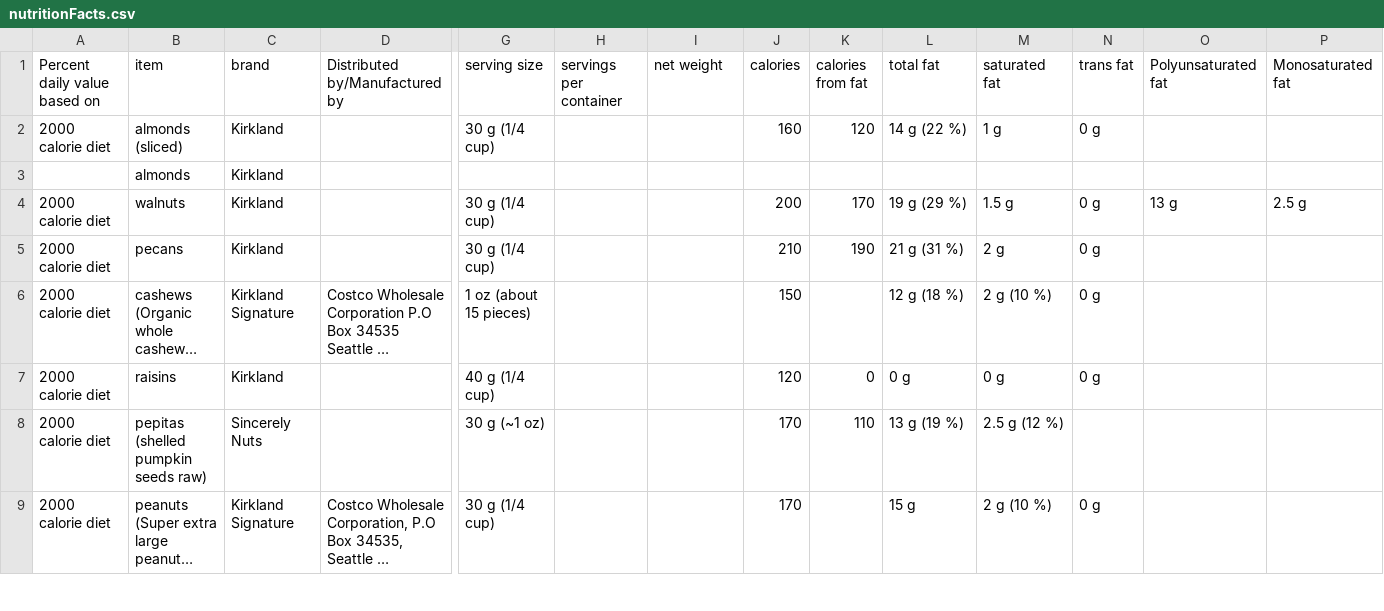
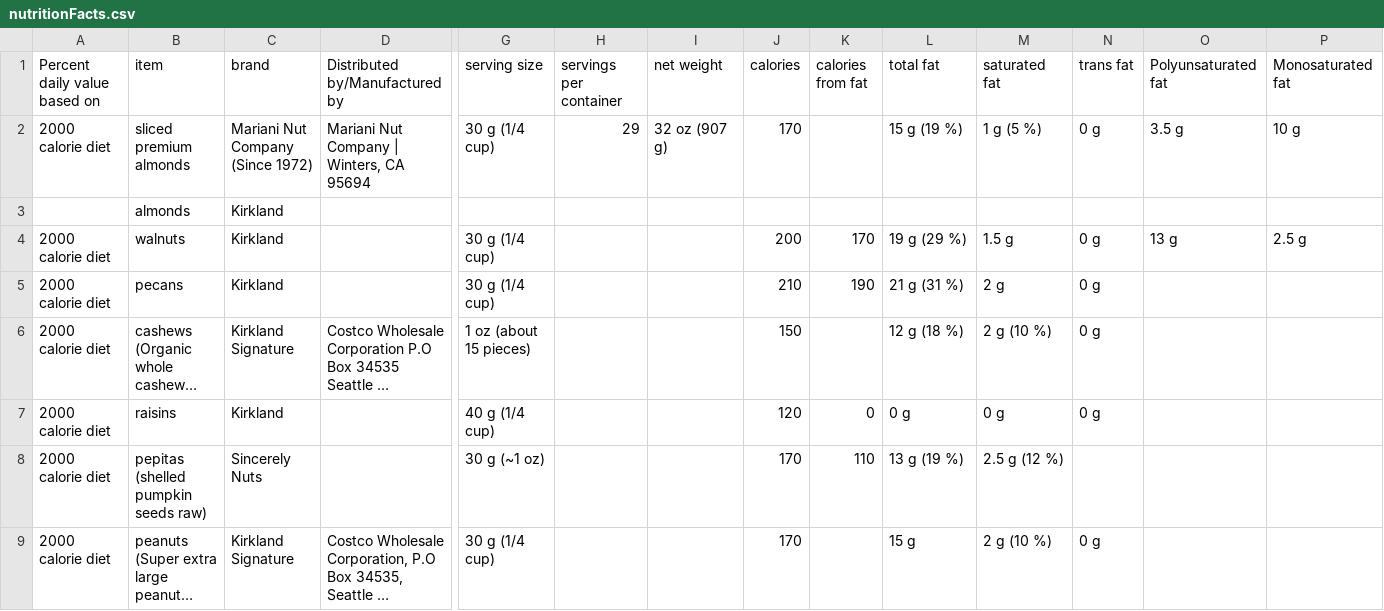
Before and after one commit to Shail-Shouryya/data, a CSV file: nutritionFacts.csv, drawn as a sheet; only a part is shown, gaps mark what is left out; long unchanged cells end in …; removed rows and columns are numbered as before the commit, all else as after; rows hold the shown columns only; the diff names each change by its address in the sheet, - before the commit and + after, or states it on an @@ line.

Commit message:
updates sliced premium almonds (Mariani Nut Company)

```diff
--- a/nutritionFacts.csv
+++ b/nutritionFacts.csv
-row 2: 2000 calorie diet | almonds (sliced) | Kirkland |  | 30 g (1/4 cup) |  |  | 160 | 120 | 14 g (22 %) | 1 g | 0 g
+row 2: 2000 calorie diet | sliced premium almonds | Mariani Nut Company (Since 1972) | Mariani Nut Company | Winters, CA 95694 | 30 g (1/4 cup) | 29 | 32 oz (907 g) | 170 |  | 15 g (19 %) | 1 g (5 %) | 0 g | 3.5 g | 10 g
```
